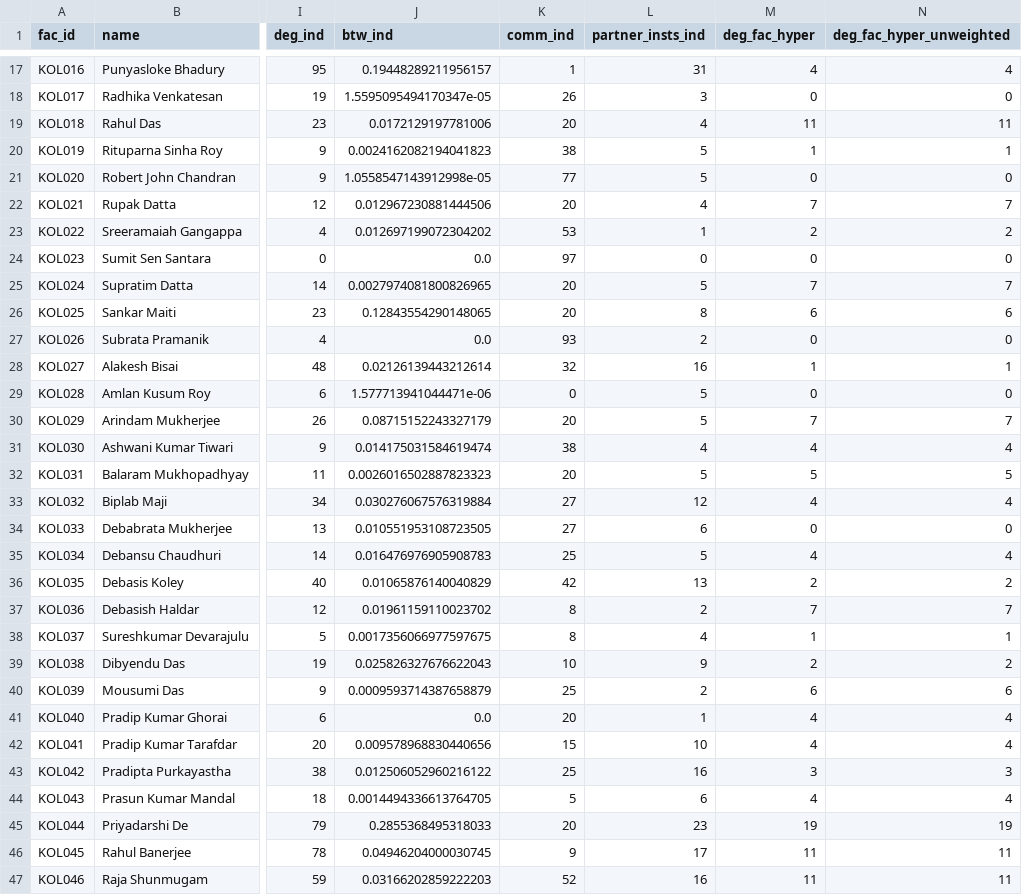
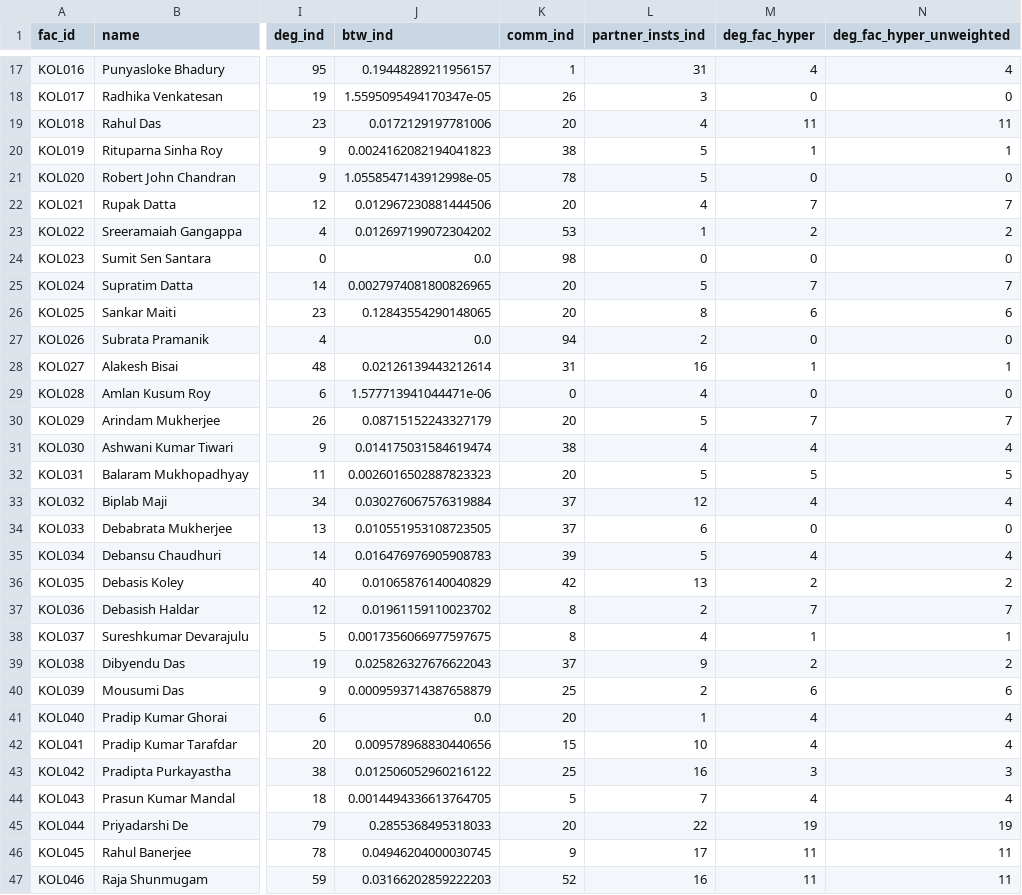
Before and after one commit to SudhuJ/citeGraph, a CSV file: data/out/network_faculty_centrality.csv, drawn as a sheet; only a part is shown, gaps mark what is left out; the diff covers the shown part only; the diff names each change by its address in the sheet, - before the commit and + after, or states it on an @@ line.

```diff
--- a/data/out/network_faculty_centrality.csv
+++ b/data/out/network_faculty_centrality.csv
-K21 (comm_ind): 77
+K21 (comm_ind): 78
-K24 (comm_ind): 97
+K24 (comm_ind): 98
-K27 (comm_ind): 93
+K27 (comm_ind): 94
-K28 (comm_ind): 32
+K28 (comm_ind): 31
-L29 (partner_insts_ind): 5
+L29 (partner_insts_ind): 4
-K33:K34 (comm_ind): 27
+K33:K34 (comm_ind): 37
-K35 (comm_ind): 25
+K35 (comm_ind): 39
-K39 (comm_ind): 10
+K39 (comm_ind): 37
-L44 (partner_insts_ind): 6
+L44 (partner_insts_ind): 7
-L45 (partner_insts_ind): 23
+L45 (partner_insts_ind): 22
```
Also changed, not shown: 131 edited cells elsewhere in this file, dashboard/src/data/faculty.csv, data/out/faculty_stats.csv, 38 other files.
